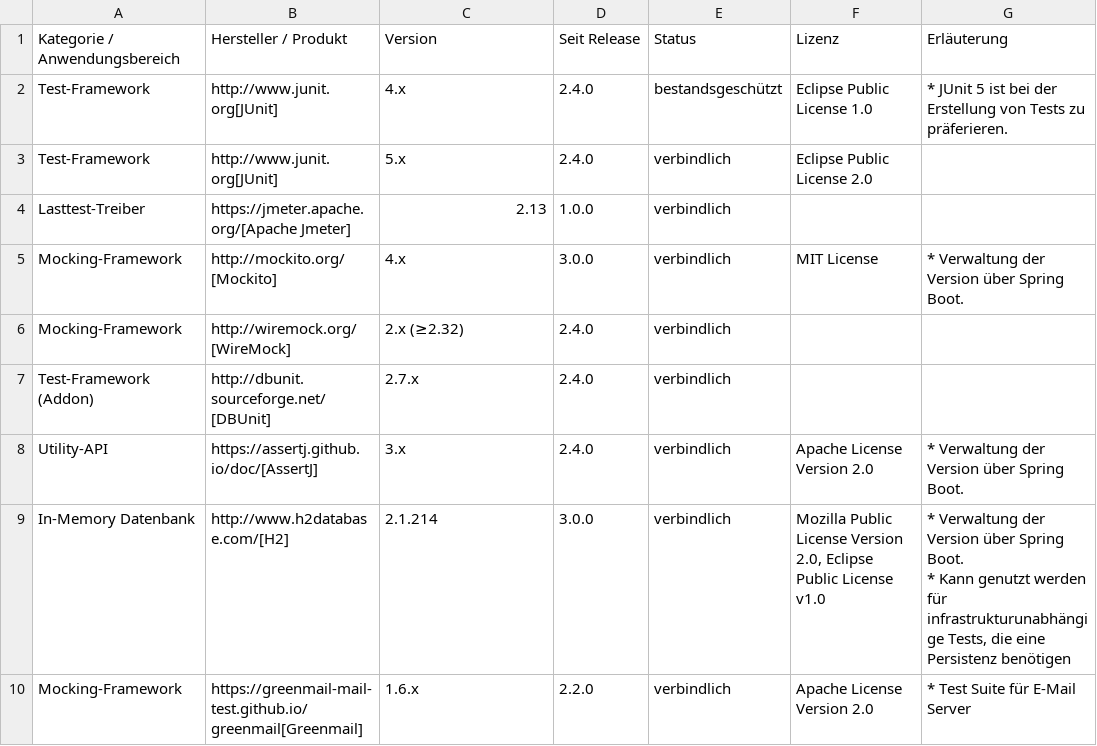
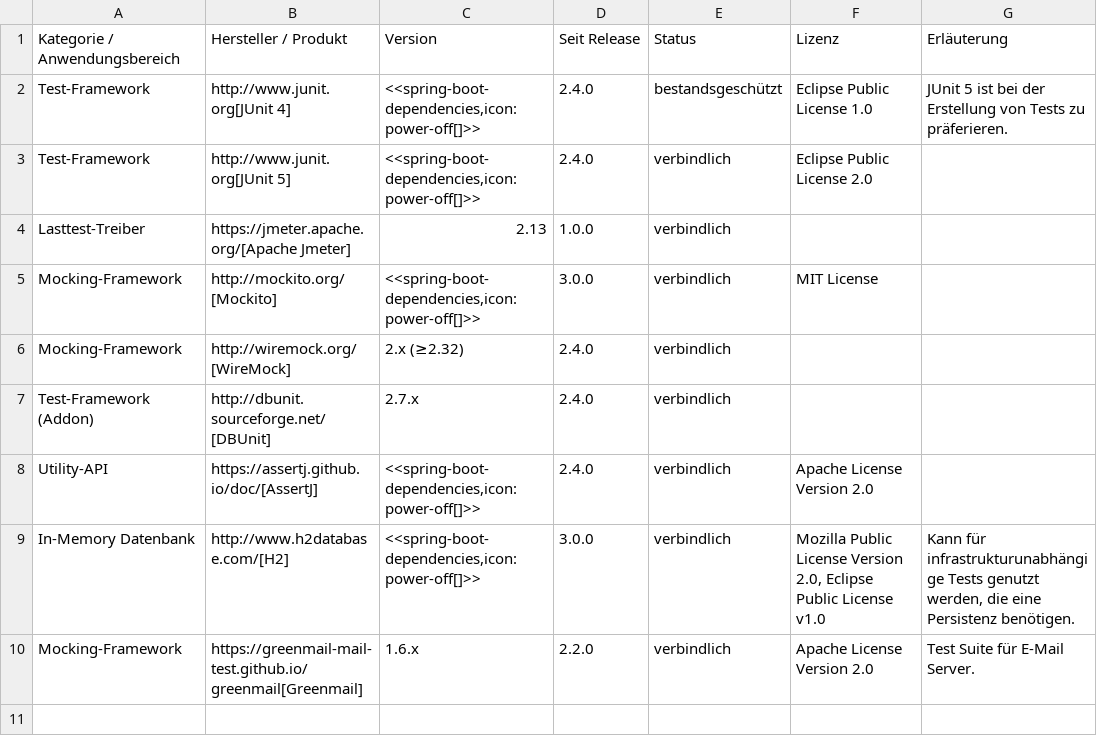
Before and after one commit to IsyFact/isyfact-standards, a CSV file: isyfact-standards-doc/src/docs/antora/modules/einstieg/partials/Produktkatalog_IsyFact_v3_x_x_Produktvorgaben_Bibliotheken_Anwendungsentwicklung_Java_Spring_Test.csv, drawn as a sheet.

```diff
--- a/isyfact-standards-doc/src/docs/antora/modules/einstieg/partials/Produktkatalog_IsyFact_v3_x_x_Produktvorgaben_Bibliotheken_Anwendungsentwicklung_Java_Spring_Test.csv
+++ b/isyfact-standards-doc/src/docs/antora/modules/einstieg/partials/Produktkatalog_IsyFact_v3_x_x_Produktvorgaben_Bibliotheken_Anwendungsentwicklung_Java_Spring_Test.csv
@@ -1,11 +1,10 @@
 Kategorie / Anwendungsbereich;Hersteller / Produkt;Version;Seit Release;Status;Lizenz;Erläuterung
-Test-Framework;http://www.junit.org[JUnit];4.x;2.4.0;bestandsgeschützt;Eclipse Public License 1.0;* JUnit 5 ist bei der Erstellung von Tests zu präferieren.
-Test-Framework;http://www.junit.org[JUnit];5.x;2.4.0;verbindlich;Eclipse Public License 2.0;
+Test-Framework;http://www.junit.org[JUnit 4];<<spring-boot-dependencies,icon:power-off[]>>;2.4.0;bestandsgeschützt;Eclipse Public License 1.0;JUnit 5 ist bei der Erstellung von Tests zu präferieren.
+Test-Framework;http://www.junit.org[JUnit 5];<<spring-boot-dependencies,icon:power-off[]>>;2.4.0;verbindlich;Eclipse Public License 2.0;
 Lasttest-Treiber;https://jmeter.apache.org/[Apache Jmeter];2.13;1.0.0;verbindlich;;
-Mocking-Framework;http://mockito.org/[Mockito];4.x;3.0.0;verbindlich;MIT License;* Verwaltung der Version über Spring Boot.
+Mocking-Framework;http://mockito.org/[Mockito];<<spring-boot-dependencies,icon:power-off[]>>;3.0.0;verbindlich;MIT License;
 Mocking-Framework;http://wiremock.org/[WireMock];2.x (≥2.32);2.4.0;verbindlich;;
 Test-Framework (Addon);http://dbunit.sourceforge.net/[DBUnit];2.7.x;2.4.0;verbindlich;;
-Utility-API;https://assertj.github.io/doc/[AssertJ];3.x;2.4.0;verbindlich;Apache License Version 2.0;* Verwaltung der Version über Spring Boot.
-In-Memory Datenbank;http://www.h2database.com/[H2];2.1.214;3.0.0;verbindlich; Mozilla Public License Version 2.0, Eclipse Public License v1.0;"* Verwaltung der Version über Spring Boot.
-* Kann genutzt werden für infrastrukturunabhängige Tests, die eine Persistenz benötigen"
-Mocking-Framework;https://greenmail-mail-test.github.io/greenmail[Greenmail];1.6.x;2.2.0;verbindlich;Apache License Version 2.0;* Test Suite für E-Mail Server
+Utility-API;https://assertj.github.io/doc/[AssertJ];<<spring-boot-dependencies,icon:power-off[]>>;2.4.0;verbindlich;Apache License Version 2.0;
+In-Memory Datenbank;http://www.h2database.com/[H2];<<spring-boot-dependencies,icon:power-off[]>>;3.0.0;verbindlich;Mozilla Public License Version 2.0, Eclipse Public License v1.0;Kann für infrastrukturunabhängige Tests genutzt werden, die eine Persistenz benötigen.
+Mocking-Framework;https://greenmail-mail-test.github.io/greenmail[Greenmail];1.6.x;2.2.0;verbindlich;Apache License Version 2.0;Test Suite für E-Mail Server.
```
Also changed, not shown: isyfact-standards-doc/src/docs/antora/modules/einstieg/partials/Produktkatalog_IsyFact_v3_x_x_Produktvorgaben_Allgemein_Bibliotheken_Anwendungsentwicklung_Sonstiges.csv, isyfact-standards-doc/src/docs/antora/modules/einstieg/partials/Produktkatalog_IsyFact_v3_x_x_Produktvorgaben_Bibliotheken_Anwendungsentwicklung_Java_Spring_Entwicklung.csv, 2 other files.
